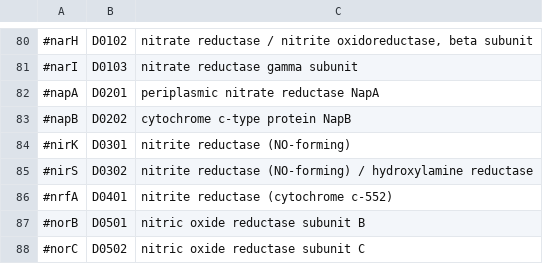
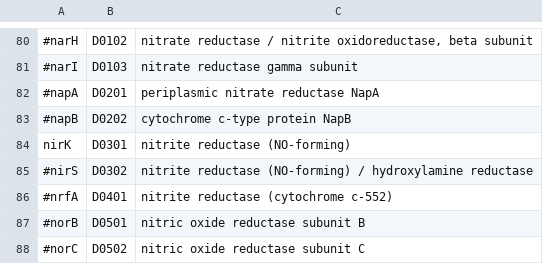
Before and after one commit to hallamlab/TreeSAPP, a TSV file: data/tree_data/cog_list.tsv, drawn as a sheet; only a part is shown, gaps mark what is left out; the diff names each change by its address in the sheet, - before the commit and + after, or states it on an @@ line.

Commit message:
adding nirK reference data

```diff
--- a/data/tree_data/cog_list.tsv
+++ b/data/tree_data/cog_list.tsv
-A84: #nirK
+A84: nirK
```
Also changed, not shown: 12 other files.
